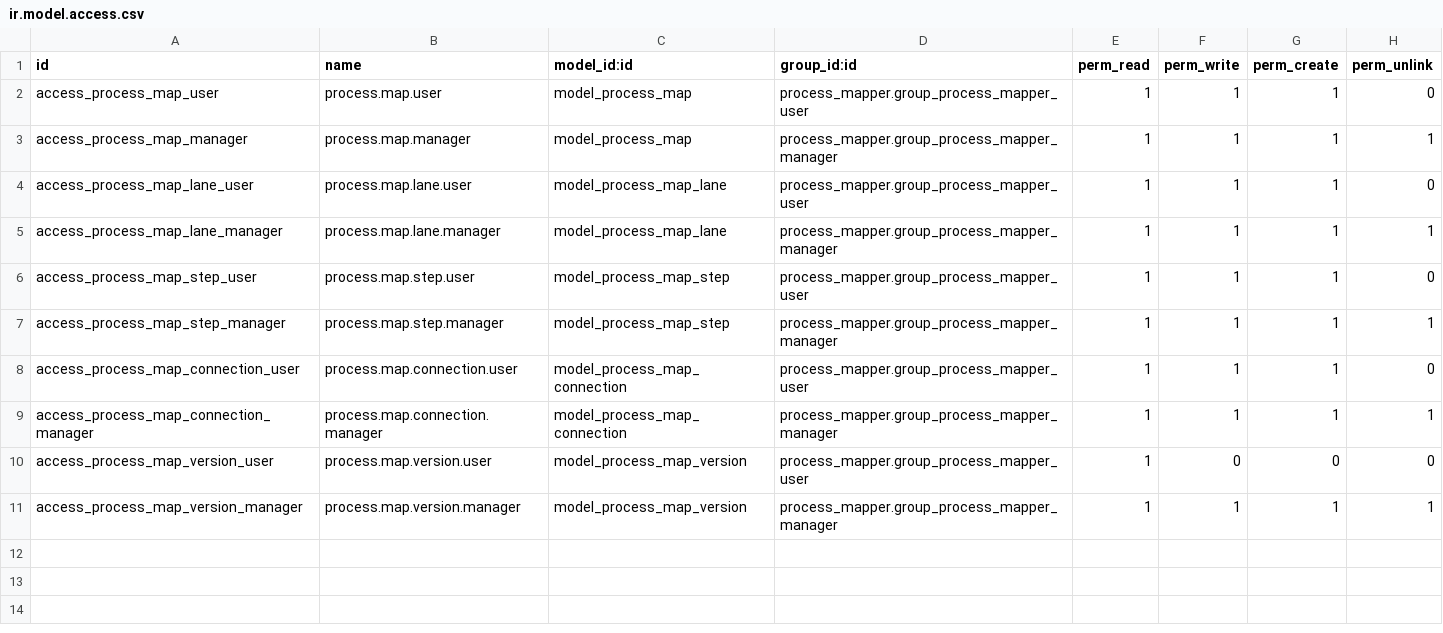
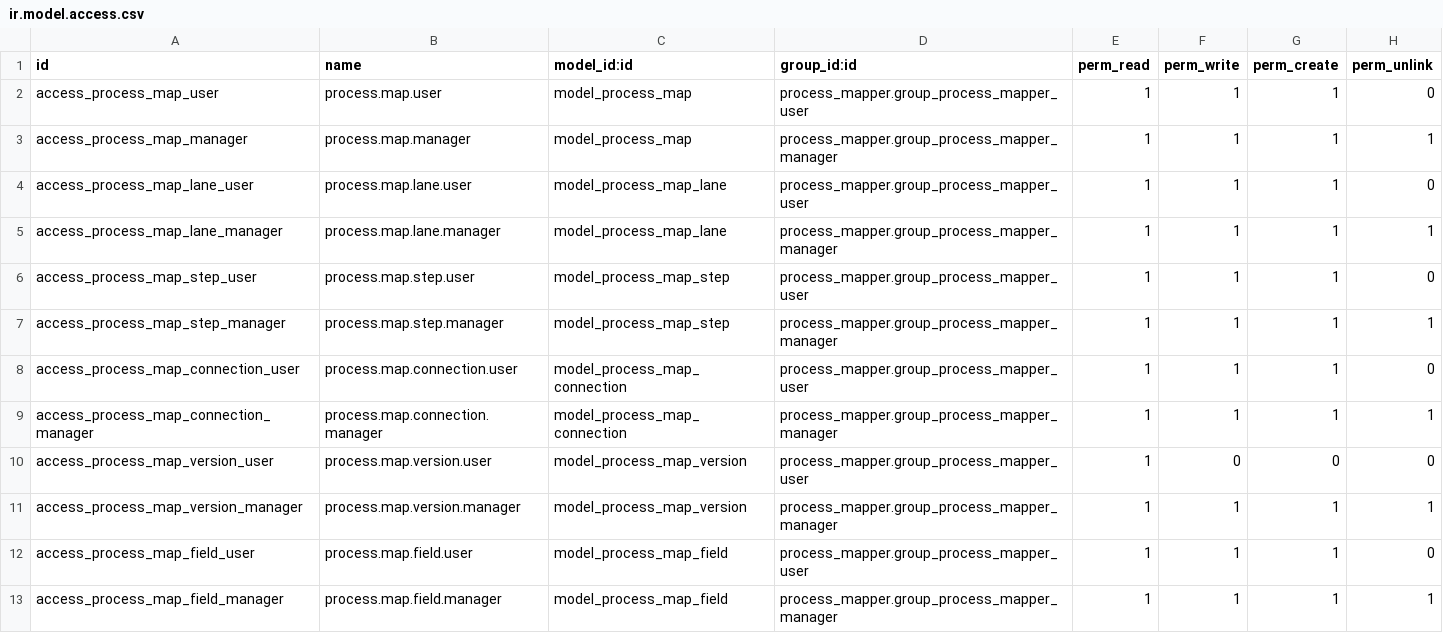
Before and after one commit to ictolvpbe/MySchool_addons, a CSV file: process_mapper/security/ir.model.access.csv, drawn as a sheet.

Commit message:
Process mapper canvas field builder drag and drop layout like final product

```diff
--- a/process_mapper/security/ir.model.access.csv
+++ b/process_mapper/security/ir.model.access.csv
@@ -11 +11,3 @@ access_process_map_version_user,process.map.version.user,model_process_map_versi
 access_process_map_version_manager,process.map.version.manager,model_process_map_version,process_mapper.group_process_mapper_manager,1,1,1,1
+access_process_map_field_user,process.map.field.user,model_process_map_field,process_mapper.group_process_mapper_user,1,1,1,0
+access_process_map_field_manager,process.map.field.manager,model_process_map_field,process_mapper.group_process_mapper_manager,1,1,1,1
```
Also changed, not shown: 6 other files.
